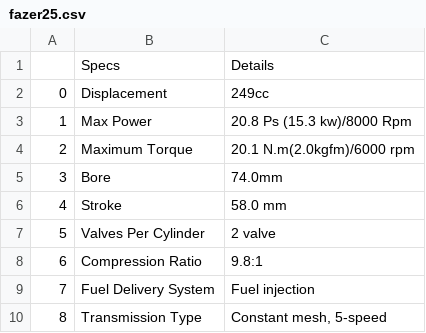
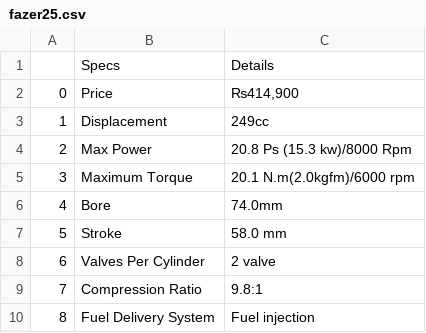
Before and after one commit to subodhpoudel/bikeinfos, a CSV file: yamaha/bikes/fazer25.csv, drawn as a sheet; only a part is shown; the shorter side is filled out with more unchanged rows; addresses are those after the commit; the diff names each change by its address in the sheet, - before the commit and + after, or states it on an @@ line.

Commit message:
latest yamaha info

```diff
--- a/yamaha/bikes/fazer25.csv
+++ b/yamaha/bikes/fazer25.csv
+row 2: 0 | Price | ₨414,900
@@ column A renumbered from row 3 down @@
```
Also changed, not shown: yamaha/bikes/fz25.csv, yamaha/bikes/fzsv2.csv, 15 other files.
